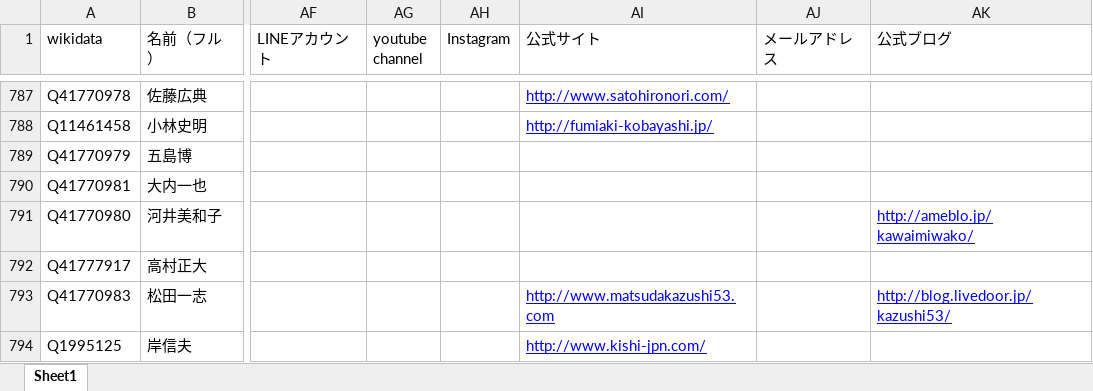
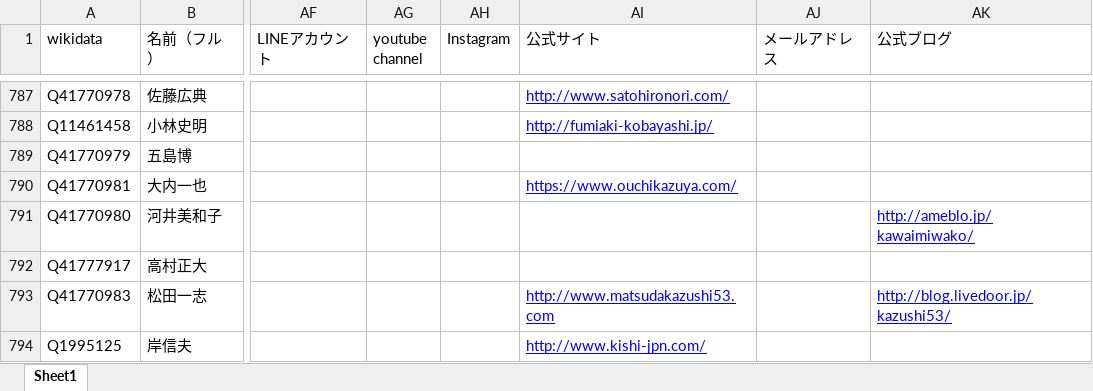
Before and after one commit to hkwi/shuin48pre, an Excel workbook: docs/database.xlsx, sheet Sheet1, drawn as a sheet; only a part is shown, gaps mark what is left out; values as stored, in another font and other column widths than the file's, no borders; the diff names each change by its address in the sheet, - before the commit and + after, or states it on an @@ line.

```diff
--- a/docs/database.xlsx (sheet Sheet1)
+++ b/docs/database.xlsx (sheet Sheet1)
-AI790 (公式サイト): (empty)
+AI790 (公式サイト): https://www.ouchikazuya.com/
```
Also changed, not shown: 2 other files.
